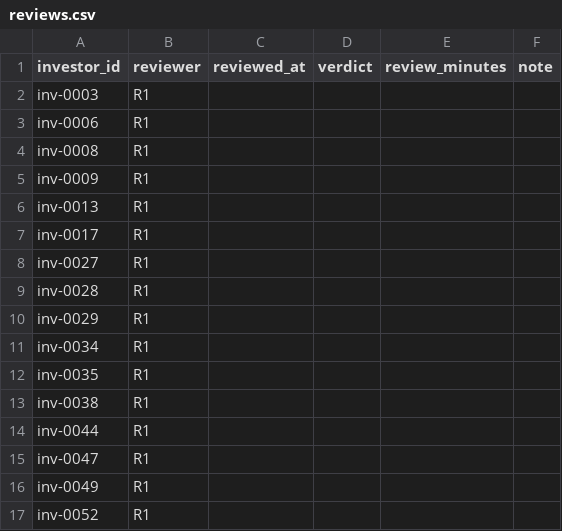
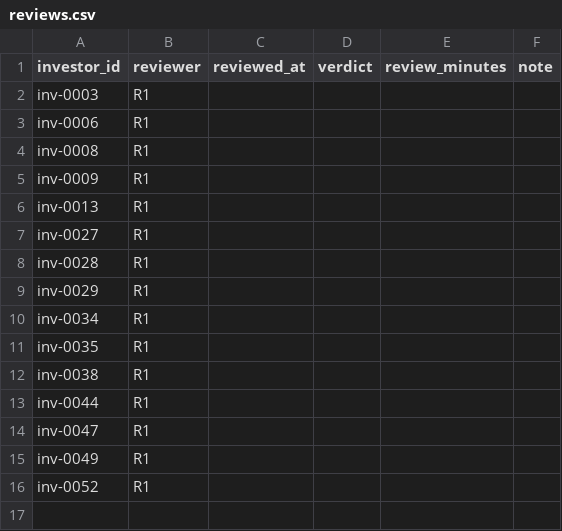
Before and after one commit to osho4753/investor-db, a CSV file: data/reviews.csv, drawn as a sheet.

```diff
--- a/data/reviews.csv
+++ b/data/reviews.csv
@@ -6,3 +6,2 @@ inv-0009,R1,,,,
 inv-0013,R1,,,,
-inv-0017,R1,,,,
 inv-0027,R1,,,,
```
